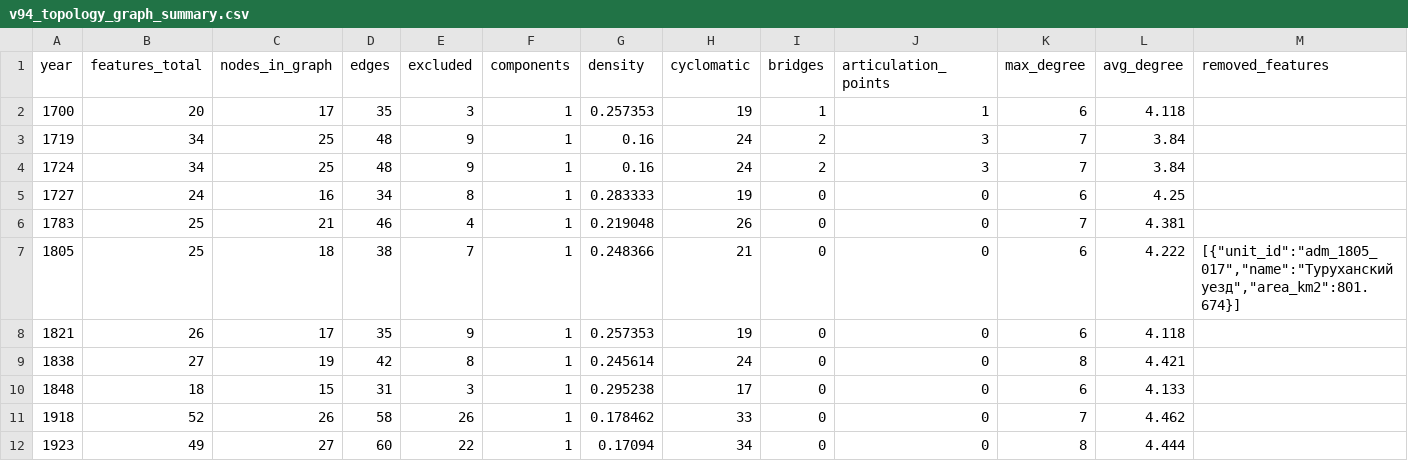
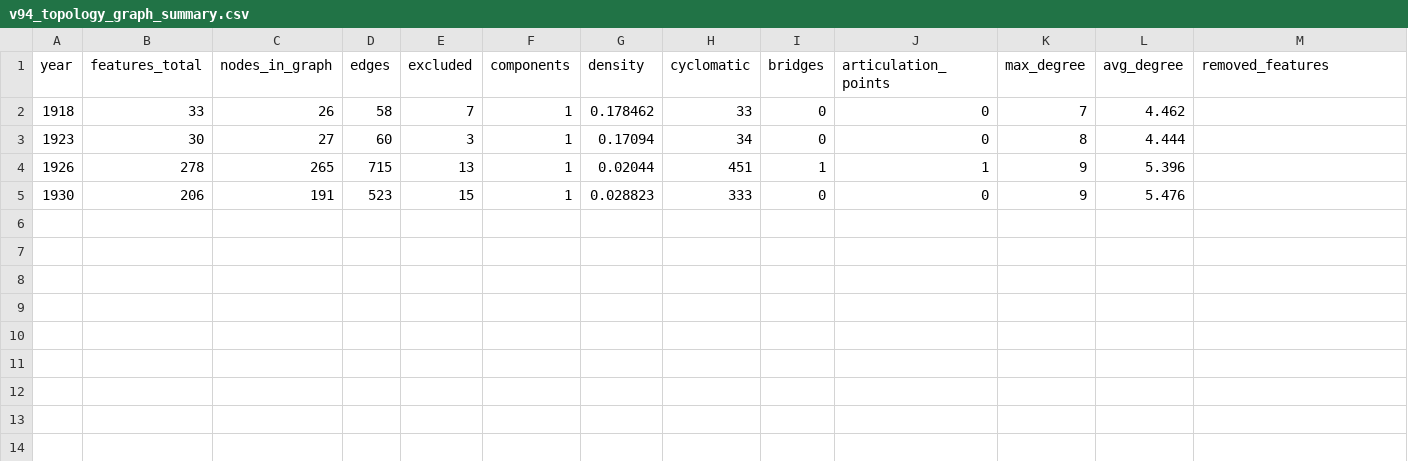
Before and after one commit to Klepikov22/west-siberia-atlas, a CSV file: docs/v94_topology_graph_summary.csv, drawn as a sheet.

```diff
--- a/docs/v94_topology_graph_summary.csv
+++ b/docs/v94_topology_graph_summary.csv
@@ -1,12 +1,5 @@
 year,features_total,nodes_in_graph,edges,excluded,components,density,cyclomatic,bridges,articulation_points,max_degree,avg_degree,removed_features
-1700,20,17,35,3,1,0.257353,19,1,1,6,4.118,
-1719,34,25,48,9,1,0.16,24,2,3,7,3.84,
-1724,34,25,48,9,1,0.16,24,2,3,7,3.84,
-1727,24,16,34,8,1,0.283333,19,0,0,6,4.25,
-1783,25,21,46,4,1,0.219048,26,0,0,7,4.381,
-1805,25,18,38,7,1,0.248366,21,0,0,6,4.222,"[{""unit_id"":""adm_1805_017"",""name"":""Туруханский уезд"",""area_km2"":801.674}]"
-1821,26,17,35,9,1,0.257353,19,0,0,6,4.118,
-1838,27,19,42,8,1,0.245614,24,0,0,8,4.421,
-1848,18,15,31,3,1,0.295238,17,0,0,6,4.133,
-1918,52,26,58,26,1,0.178462,33,0,0,7,4.462,
-1923,49,27,60,22,1,0.17094,34,0,0,8,4.444,
+1918,33,26,58,7,1,0.178462,33,0,0,7,4.462,
+1923,30,27,60,3,1,0.17094,34,0,0,8,4.444,
+1926,278,265,715,13,1,0.02044,451,1,1,9,5.396,
+1930,206,191,523,15,1,0.028823,333,0,0,9,5.476,
```
Also changed, not shown: docs/v105_area_dispersion_contexts.csv, 31 other files.
